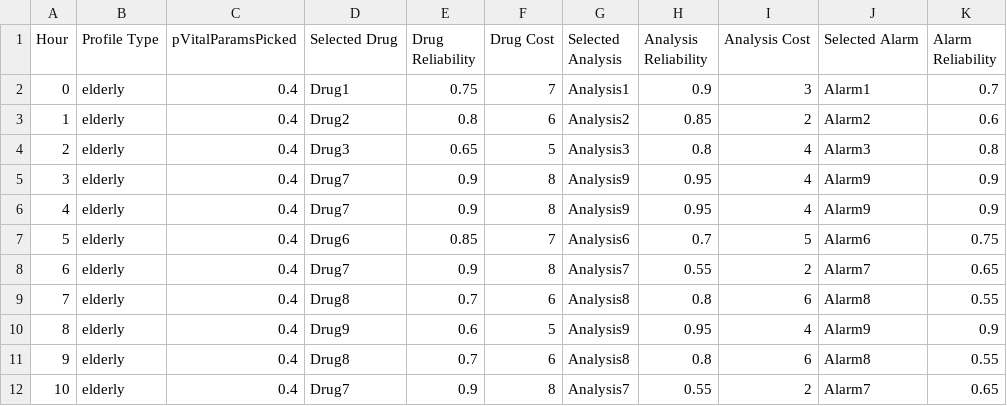
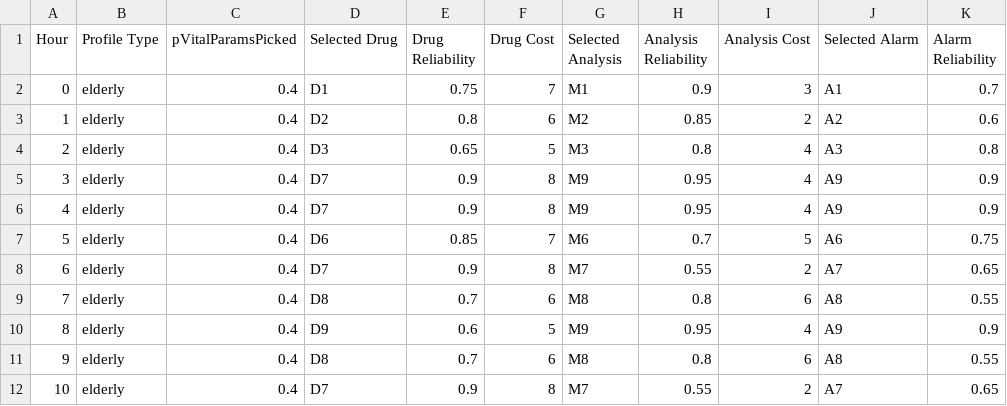
Before and after one commit to shivshringare/xaiexemplar, a CSV file: tas_results.csv, drawn as a sheet; only a part is shown; the diff covers the shown part only; the diff names each change by its address in the sheet, - before the commit and + after, or states it on an @@ line.

Commit message:
Added trend graphs for reliability and cost

```diff
--- a/tas_results.csv
+++ b/tas_results.csv
-D2 (Selected Drug): Drug1
+D2 (Selected Drug): D1
-G2 (Selected Analysis): Analysis1
+G2 (Selected Analysis): M1
-J2 (Selected Alarm): Alarm1
+J2 (Selected Alarm): A1
-D3 (Selected Drug): Drug2
+D3 (Selected Drug): D2
-G3 (Selected Analysis): Analysis2
+G3 (Selected Analysis): M2
-J3 (Selected Alarm): Alarm2
+J3 (Selected Alarm): A2
-D4 (Selected Drug): Drug3
+D4 (Selected Drug): D3
-G4 (Selected Analysis): Analysis3
+G4 (Selected Analysis): M3
-J4 (Selected Alarm): Alarm3
+J4 (Selected Alarm): A3
-D5:D6 (Selected Drug): Drug7
+D5:D6 (Selected Drug): D7
-G5:G6 (Selected Analysis): Analysis9
+G5:G6 (Selected Analysis): M9
-J5:J6 (Selected Alarm): Alarm9
+J5:J6 (Selected Alarm): A9
-D7 (Selected Drug): Drug6
+D7 (Selected Drug): D6
-G7 (Selected Analysis): Analysis6
+G7 (Selected Analysis): M6
-J7 (Selected Alarm): Alarm6
+J7 (Selected Alarm): A6
-D8 (Selected Drug): Drug7
+D8 (Selected Drug): D7
-G8 (Selected Analysis): Analysis7
+G8 (Selected Analysis): M7
-J8 (Selected Alarm): Alarm7
+J8 (Selected Alarm): A7
-D9 (Selected Drug): Drug8
+D9 (Selected Drug): D8
-G9 (Selected Analysis): Analysis8
+G9 (Selected Analysis): M8
-J9 (Selected Alarm): Alarm8
+J9 (Selected Alarm): A8
-D10 (Selected Drug): Drug9
+D10 (Selected Drug): D9
-G10 (Selected Analysis): Analysis9
+G10 (Selected Analysis): M9
-J10 (Selected Alarm): Alarm9
+J10 (Selected Alarm): A9
-D11 (Selected Drug): Drug8
+D11 (Selected Drug): D8
-G11 (Selected Analysis): Analysis8
+G11 (Selected Analysis): M8
-J11 (Selected Alarm): Alarm8
+J11 (Selected Alarm): A8
-D12 (Selected Drug): Drug7
+D12 (Selected Drug): D7
-G12 (Selected Analysis): Analysis7
+G12 (Selected Analysis): M7
-J12 (Selected Alarm): Alarm7
+J12 (Selected Alarm): A7
```
Also changed, not shown: 39 edited cells elsewhere in this file, 2 other files.
